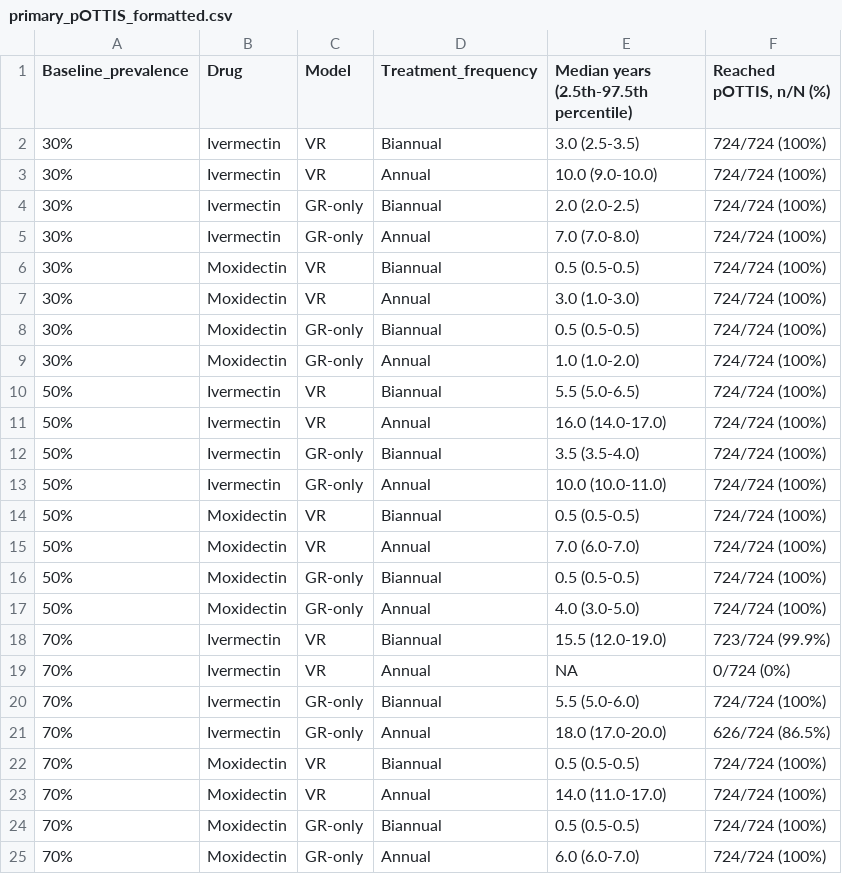
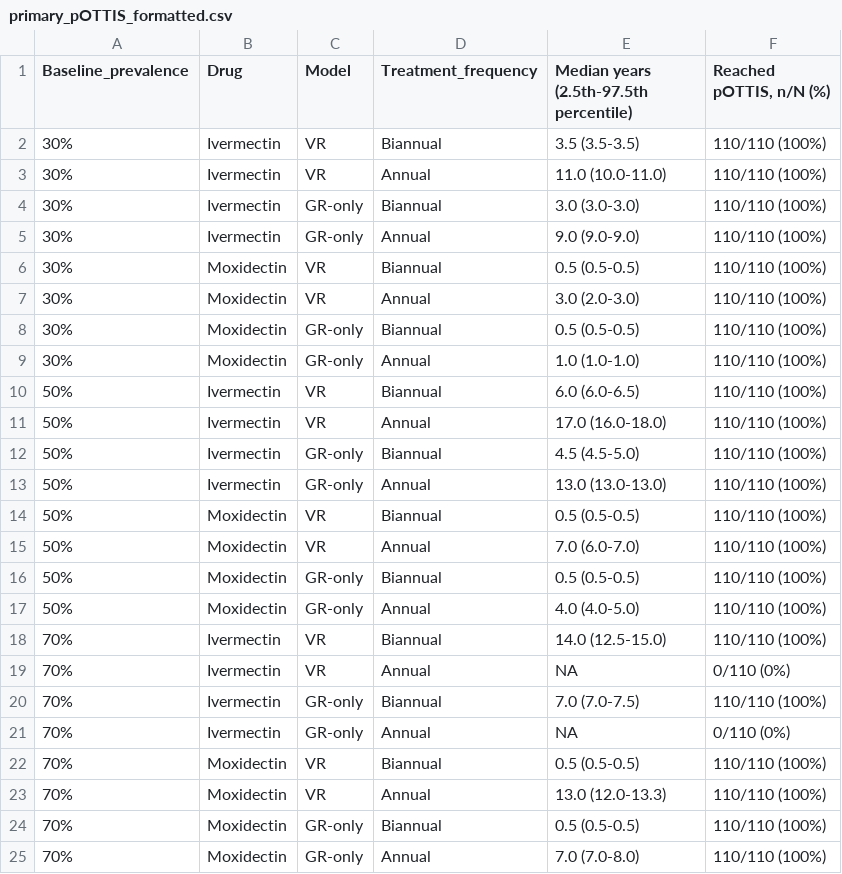
Before and after one commit to rhchisholm/two-strain-oncho-2026, a CSV file: scenarios/tables/primary_pOTTIS_formatted.csv, drawn as a sheet.

```diff
--- a/scenarios/tables/primary_pOTTIS_formatted.csv
+++ b/scenarios/tables/primary_pOTTIS_formatted.csv
@@ -1,25 +1,25 @@
 "Baseline_prevalence","Drug","Model","Treatment_frequency","Median years (2.5th-97.5th percentile)","Reached pOTTIS, n/N (%)"
-"30%","Ivermectin","VR","Biannual","3.0 (2.5-3.5)","724/724 (100%)"
-"30%","Ivermectin","VR","Annual","10.0 (9.0-10.0)","724/724 (100%)"
-"30%","Ivermectin","GR-only","Biannual","2.0 (2.0-2.5)","724/724 (100%)"
-"30%","Ivermectin","GR-only","Annual","7.0 (7.0-8.0)","724/724 (100%)"
-"30%","Moxidectin","VR","Biannual","0.5 (0.5-0.5)","724/724 (100%)"
-"30%","Moxidectin","VR","Annual","3.0 (1.0-3.0)","724/724 (100%)"
-"30%","Moxidectin","GR-only","Biannual","0.5 (0.5-0.5)","724/724 (100%)"
-"30%","Moxidectin","GR-only","Annual","1.0 (1.0-2.0)","724/724 (100%)"
-"50%","Ivermectin","VR","Biannual","5.5 (5.0-6.5)","724/724 (100%)"
-"50%","Ivermectin","VR","Annual","16.0 (14.0-17.0)","724/724 (100%)"
-"50%","Ivermectin","GR-only","Biannual","3.5 (3.5-4.0)","724/724 (100%)"
-"50%","Ivermectin","GR-only","Annual","10.0 (10.0-11.0)","724/724 (100%)"
-"50%","Moxidectin","VR","Biannual","0.5 (0.5-0.5)","724/724 (100%)"
-"50%","Moxidectin","VR","Annual","7.0 (6.0-7.0)","724/724 (100%)"
-"50%","Moxidectin","GR-only","Biannual","0.5 (0.5-0.5)","724/724 (100%)"
-"50%","Moxidectin","GR-only","Annual","4.0 (3.0-5.0)","724/724 (100%)"
-"70%","Ivermectin","VR","Biannual","15.5 (12.0-19.0)","723/724 (99.9%)"
-"70%","Ivermectin","VR","Annual",NA,"0/724 (0%)"
-"70%","Ivermectin","GR-only","Biannual","5.5 (5.0-6.0)","724/724 (100%)"
-"70%","Ivermectin","GR-only","Annual","18.0 (17.0-20.0)","626/724 (86.5%)"
-"70%","Moxidectin","VR","Biannual","0.5 (0.5-0.5)","724/724 (100%)"
-"70%","Moxidectin","VR","Annual","14.0 (11.0-17.0)","724/724 (100%)"
-"70%","Moxidectin","GR-only","Biannual","0.5 (0.5-0.5)","724/724 (100%)"
-"70%","Moxidectin","GR-only","Annual","6.0 (6.0-7.0)","724/724 (100%)"
+"30%","Ivermectin","VR","Biannual","3.5 (3.5-3.5)","110/110 (100%)"
+"30%","Ivermectin","VR","Annual","11.0 (10.0-11.0)","110/110 (100%)"
+"30%","Ivermectin","GR-only","Biannual","3.0 (3.0-3.0)","110/110 (100%)"
+"30%","Ivermectin","GR-only","Annual","9.0 (9.0-9.0)","110/110 (100%)"
+"30%","Moxidectin","VR","Biannual","0.5 (0.5-0.5)","110/110 (100%)"
+"30%","Moxidectin","VR","Annual","3.0 (2.0-3.0)","110/110 (100%)"
+"30%","Moxidectin","GR-only","Biannual","0.5 (0.5-0.5)","110/110 (100%)"
+"30%","Moxidectin","GR-only","Annual","1.0 (1.0-1.0)","110/110 (100%)"
+"50%","Ivermectin","VR","Biannual","6.0 (6.0-6.5)","110/110 (100%)"
+"50%","Ivermectin","VR","Annual","17.0 (16.0-18.0)","110/110 (100%)"
+"50%","Ivermectin","GR-only","Biannual","4.5 (4.5-5.0)","110/110 (100%)"
+"50%","Ivermectin","GR-only","Annual","13.0 (13.0-13.0)","110/110 (100%)"
+"50%","Moxidectin","VR","Biannual","0.5 (0.5-0.5)","110/110 (100%)"
+"50%","Moxidectin","VR","Annual","7.0 (6.0-7.0)","110/110 (100%)"
+"50%","Moxidectin","GR-only","Biannual","0.5 (0.5-0.5)","110/110 (100%)"
+"50%","Moxidectin","GR-only","Annual","4.0 (4.0-5.0)","110/110 (100%)"
+"70%","Ivermectin","VR","Biannual","14.0 (12.5-15.0)","110/110 (100%)"
+"70%","Ivermectin","VR","Annual",NA,"0/110 (0%)"
+"70%","Ivermectin","GR-only","Biannual","7.0 (7.0-7.5)","110/110 (100%)"
+"70%","Ivermectin","GR-only","Annual",NA,"0/110 (0%)"
+"70%","Moxidectin","VR","Biannual","0.5 (0.5-0.5)","110/110 (100%)"
+"70%","Moxidectin","VR","Annual","13.0 (12.0-13.3)","110/110 (100%)"
+"70%","Moxidectin","GR-only","Biannual","0.5 (0.5-0.5)","110/110 (100%)"
+"70%","Moxidectin","GR-only","Annual","7.0 (7.0-8.0)","110/110 (100%)"
```
Also changed, not shown: scenarios/tables/primary_final_SOR.csv, scenarios/tables/primary_final_prevalence.csv, 16 other files.
